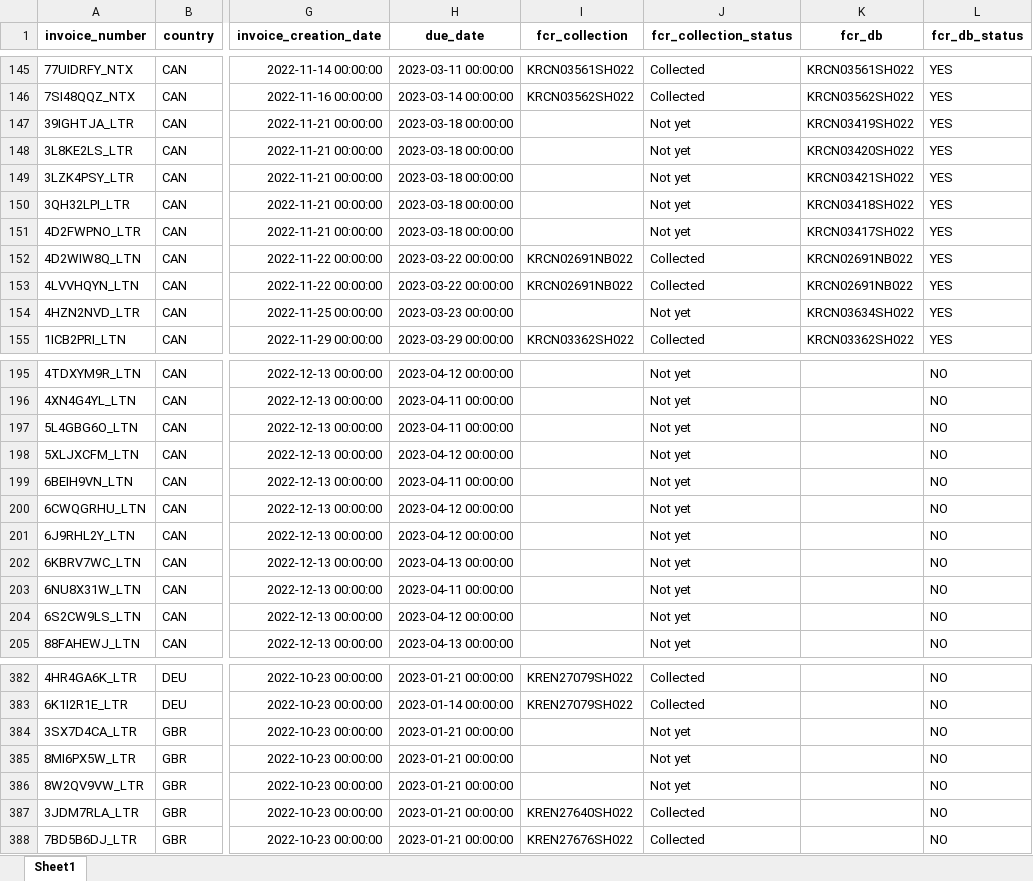
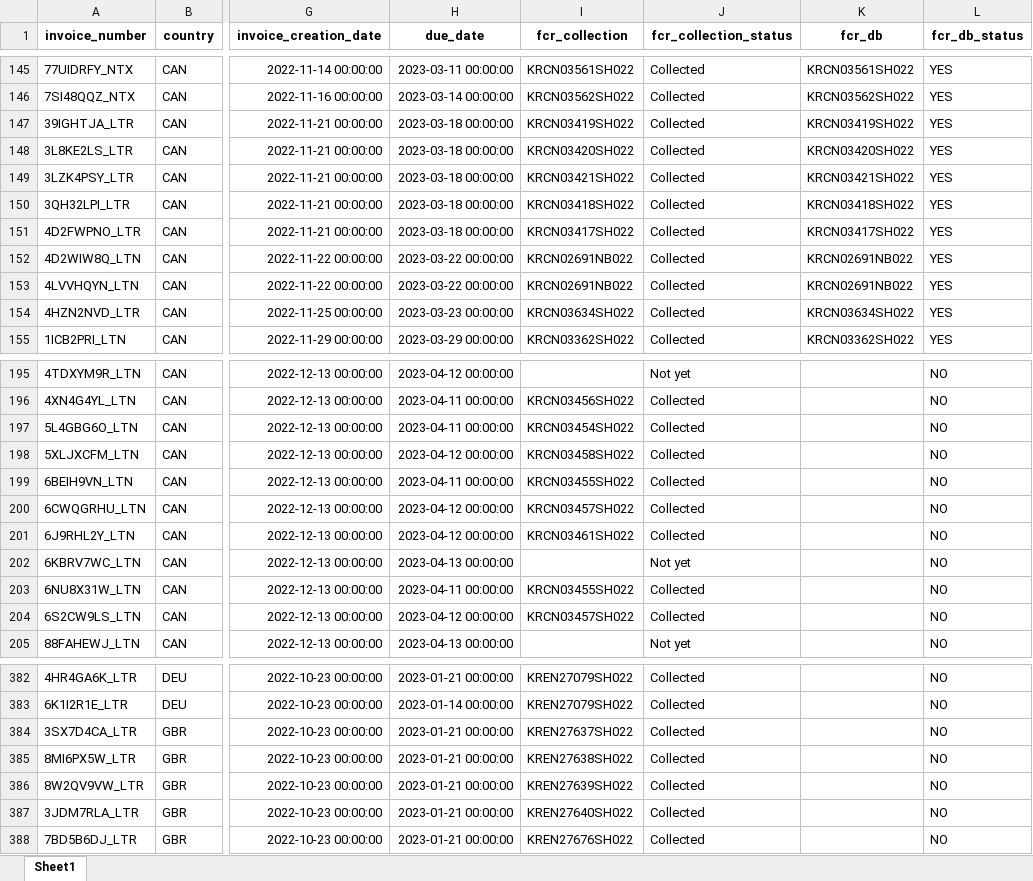
Before and after one commit to duy612/yes4all_invoice, an Excel workbook: master_inter.xlsx, sheet Sheet1, drawn as a sheet; only a part is shown, gaps mark what is left out; values as stored, in another font and other column widths than the file's, no borders; the diff covers the shown part only; the diff names each change by its address in the sheet, - before the commit and + after, or states it on an @@ line.

```diff
--- a/master_inter.xlsx (sheet Sheet1)
+++ b/master_inter.xlsx (sheet Sheet1)
-I147 (fcr_collection): (empty)
+I147 (fcr_collection): KRCN03419SH022
-J147:J151 (fcr_collection_status): Not yet
+J147:J151 (fcr_collection_status): Collected
-I148 (fcr_collection): (empty)
+I148 (fcr_collection): KRCN03420SH022
-I149 (fcr_collection): (empty)
+I149 (fcr_collection): KRCN03421SH022
-I150 (fcr_collection): (empty)
+I150 (fcr_collection): KRCN03418SH022
-I151 (fcr_collection): (empty)
+I151 (fcr_collection): KRCN03417SH022
-I154 (fcr_collection): (empty)
+I154 (fcr_collection): KRCN03634SH022
-J154 (fcr_collection_status): Not yet
+J154 (fcr_collection_status): Collected
-I196 (fcr_collection): (empty)
+I196 (fcr_collection): KRCN03456SH022
-J196:J201 (fcr_collection_status): Not yet
+J196:J201 (fcr_collection_status): Collected
-I197 (fcr_collection): (empty)
+I197 (fcr_collection): KRCN03454SH022
-I198 (fcr_collection): (empty)
+I198 (fcr_collection): KRCN03458SH022
-I199 (fcr_collection): (empty)
+I199 (fcr_collection): KRCN03455SH022
-I200 (fcr_collection): (empty)
+I200 (fcr_collection): KRCN03457SH022
-I201 (fcr_collection): (empty)
+I201 (fcr_collection): KRCN03461SH022
-I203 (fcr_collection): (empty)
+I203 (fcr_collection): KRCN03455SH022
-J203:J204 (fcr_collection_status): Not yet
+J203:J204 (fcr_collection_status): Collected
-I204 (fcr_collection): (empty)
+I204 (fcr_collection): KRCN03457SH022
-I384 (fcr_collection): (empty)
+I384 (fcr_collection): KREN27637SH022
-J384:J386 (fcr_collection_status): Not yet
+J384:J386 (fcr_collection_status): Collected
-I385 (fcr_collection): (empty)
+I385 (fcr_collection): KREN27638SH022
-I386 (fcr_collection): (empty)
+I386 (fcr_collection): KREN27639SH022
```
Also changed, not shown: 19 added rows and 96 edited cells elsewhere in this sheet, master_usa.xlsx, upload_hist.xlsx.
